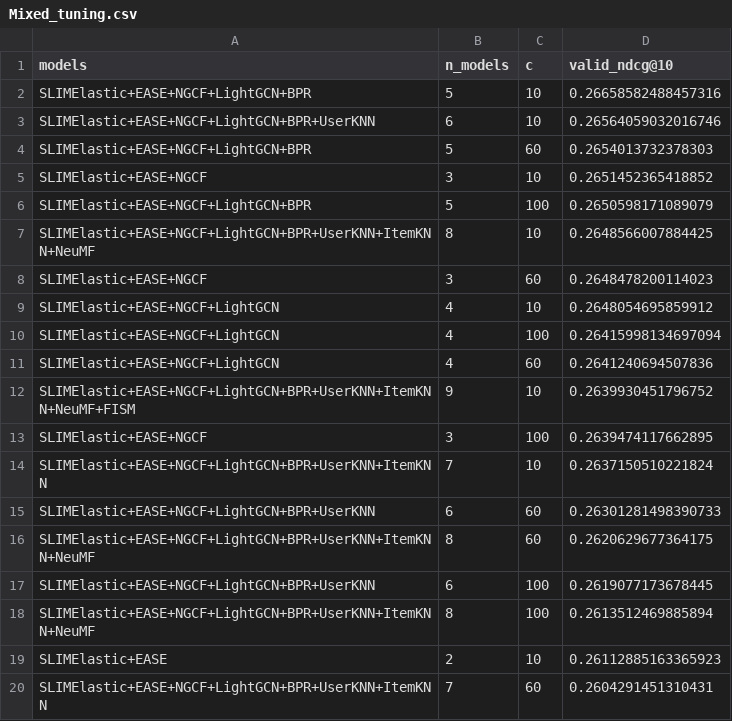
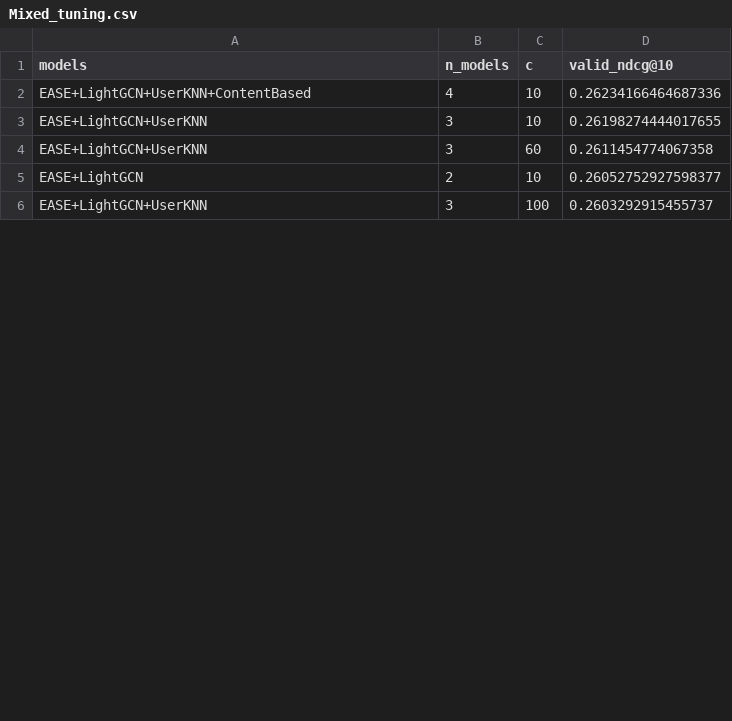
Before and after one commit to recommender-systems-group-17/RecSys, a CSV file: outputs/hybrids/Mixed_tuning.csv, drawn as a sheet; only a part is shown; the diff covers the shown part only.

Commit message:
Add content-based model; hybrids updated

```diff
--- a/outputs/hybrids/Mixed_tuning.csv
+++ b/outputs/hybrids/Mixed_tuning.csv
@@ -1,20 +1,6 @@
 models,n_models,c,valid_ndcg@10
-SLIMElastic+EASE+NGCF+LightGCN+BPR,5,10,0.26658582488457316
-SLIMElastic+EASE+NGCF+LightGCN+BPR+UserKNN,6,10,0.26564059032016746
-SLIMElastic+EASE+NGCF+LightGCN+BPR,5,60,0.2654013732378303
-SLIMElastic+EASE+NGCF,3,10,0.2651452365418852
-SLIMElastic+EASE+NGCF+LightGCN+BPR,5,100,0.2650598171089079
-SLIMElastic+EASE+NGCF+LightGCN+BPR+UserKNN+ItemKNN+NeuMF,8,10,0.2648566007884425
-SLIMElastic+EASE+NGCF,3,60,0.2648478200114023
-SLIMElastic+EASE+NGCF+LightGCN,4,10,0.2648054695859912
-SLIMElastic+EASE+NGCF+LightGCN,4,100,0.26415998134697094
-SLIMElastic+EASE+NGCF+LightGCN,4,60,0.2641240694507836
-SLIMElastic+EASE+NGCF+LightGCN+BPR+UserKNN+ItemKNN+NeuMF+FISM,9,10,0.2639930451796752
-SLIMElastic+EASE+NGCF,3,100,0.2639474117662895
-SLIMElastic+EASE+NGCF+LightGCN+BPR+UserKNN+ItemKNN,7,10,0.2637150510221824
-SLIMElastic+EASE+NGCF+LightGCN+BPR+UserKNN,6,60,0.26301281498390733
-SLIMElastic+EASE+NGCF+LightGCN+BPR+UserKNN+ItemKNN+NeuMF,8,60,0.2620629677364175
-SLIMElastic+EASE+NGCF+LightGCN+BPR+UserKNN,6,100,0.2619077173678445
-SLIMElastic+EASE+NGCF+LightGCN+BPR+UserKNN+ItemKNN+NeuMF,8,100,0.2613512469885894
-SLIMElastic+EASE,2,10,0.26112885163365923
-SLIMElastic+EASE+NGCF+LightGCN+BPR+UserKNN+ItemKNN,7,60,0.2604291451310431
+EASE+LightGCN+UserKNN+ContentBased,4,10,0.26234166464687336
+EASE+LightGCN+UserKNN,3,10,0.26198274444017655
+EASE+LightGCN+UserKNN,3,60,0.2611454774067358
+EASE+LightGCN,2,10,0.26052752927598377
+EASE+LightGCN+UserKNN,3,100,0.2603292915455737
```
Also changed, not shown: 3 added rows, 7 removed rows and 2 edited cells elsewhere in this file, outputs/hybrids/Cascade_tuning.csv, outputs/hybrids/Switching_tuning.csv, 29 other files.
